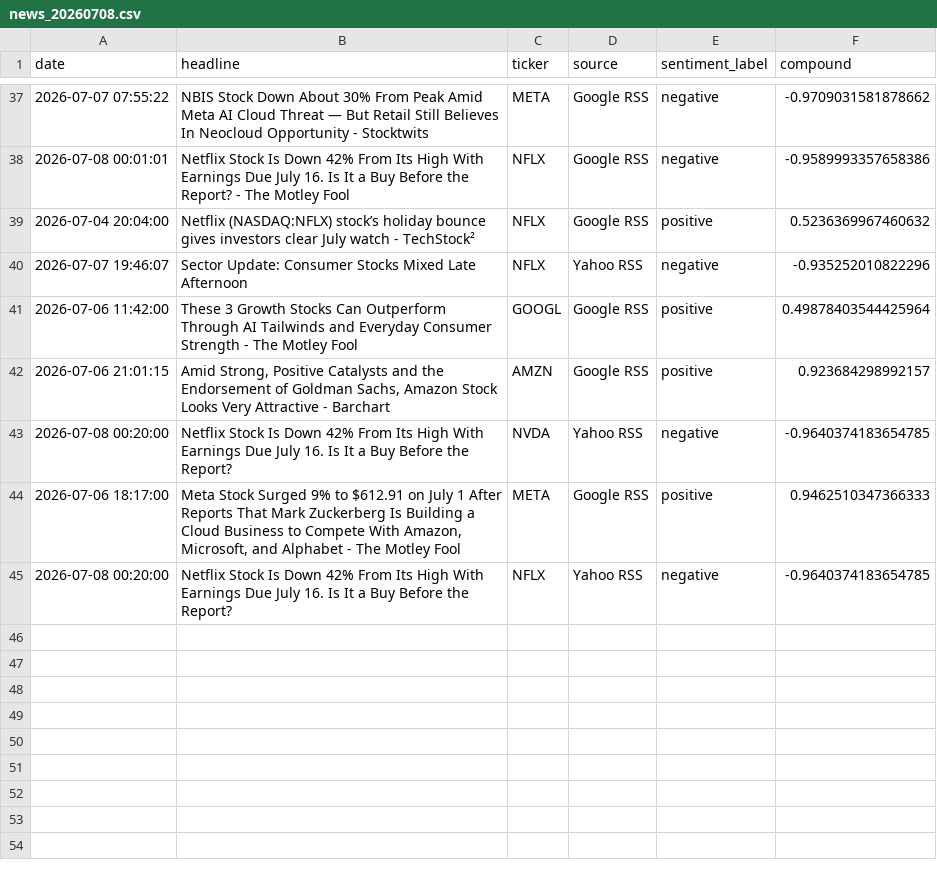
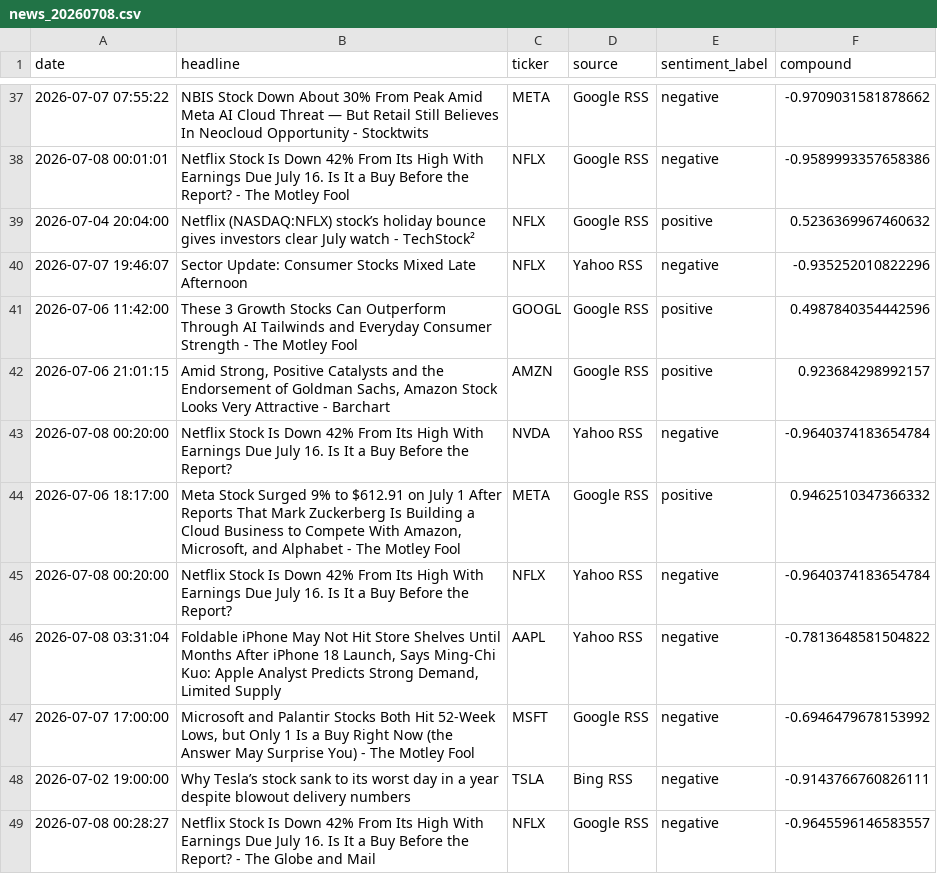
Before and after one commit to Kasuba-phani/stock-sentiment-tracker, a CSV file: data/raw_news/news_20260708.csv, drawn as a sheet; only a part is shown, gaps mark what is left out.

```diff
--- a/data/raw_news/news_20260708.csv
+++ b/data/raw_news/news_20260708.csv
@@ -40,6 +40,10 @@ date,headline,ticker,source,sentiment_label,compound
 2026-07-07 19:46:07,Sector Update: Consumer Stocks Mixed Late Afternoon,NFLX,Yahoo RSS,negative,-0.935252010822296
-2026-07-06 11:42:00,These 3 Growth Stocks Can Outperform Through AI Tailwinds and Everyday Consumer Strength - The Motley Fool,GOOGL,Google RSS,positive,0.49878403544425964
+2026-07-06 11:42:00,These 3 Growth Stocks Can Outperform Through AI Tailwinds and Everyday Consumer Strength - The Motley Fool,GOOGL,Google RSS,positive,0.4987840354442596
 2026-07-06 21:01:15,"Amid Strong, Positive Catalysts and the Endorsement of Goldman Sachs, Amazon Stock Looks Very Attractive - Barchart",AMZN,Google RSS,positive,0.923684298992157
-2026-07-08 00:20:00,Netflix Stock Is Down 42% From Its High With Earnings Due July 16. Is It a Buy Before the Report?,NVDA,Yahoo RSS,negative,-0.9640374183654785
-2026-07-06 18:17:00,"Meta Stock Surged 9% to $612.91 on July 1 After Reports That Mark Zuckerberg Is Building a Cloud Business to Compete With Amazon, Microsoft, and Alphabet - The Motley Fool",META,Google RSS,positive,0.9462510347366333
-2026-07-08 00:20:00,Netflix Stock Is Down 42% From Its High With Earnings Due July 16. Is It a Buy Before the Report?,NFLX,Yahoo RSS,negative,-0.9640374183654785
+2026-07-08 00:20:00,Netflix Stock Is Down 42% From Its High With Earnings Due July 16. Is It a Buy Before the Report?,NVDA,Yahoo RSS,negative,-0.9640374183654784
+2026-07-06 18:17:00,"Meta Stock Surged 9% to $612.91 on July 1 After Reports That Mark Zuckerberg Is Building a Cloud Business to Compete With Amazon, Microsoft, and Alphabet - The Motley Fool",META,Google RSS,positive,0.9462510347366332
+2026-07-08 00:20:00,Netflix Stock Is Down 42% From Its High With Earnings Due July 16. Is It a Buy Before the Report?,NFLX,Yahoo RSS,negative,-0.9640374183654784
+2026-07-08 03:31:04,"Foldable iPhone May Not Hit Store Shelves Until Months After iPhone 18 Launch, Says Ming-Chi Kuo: Apple Analyst Predicts Strong Demand, Limited Supply",AAPL,Yahoo RSS,negative,-0.7813648581504822
+2026-07-07 17:00:00,"Microsoft and Palantir Stocks Both Hit 52-Week Lows, but Only 1 Is a Buy Right Now (the Answer May Surprise You) - The Motley Fool",MSFT,Google RSS,negative,-0.6946479678153992
+2026-07-02 19:00:00,Why Tesla’s stock sank to its worst day in a year despite blowout delivery numbers,TSLA,Bing RSS,negative,-0.9143766760826111
+2026-07-08 00:28:27,Netflix Stock Is Down 42% From Its High With Earnings Due July 16. Is It a Buy Before the Report? - The Globe and Mail,NFLX,Google RSS,negative,-0.9645596146583557
```
